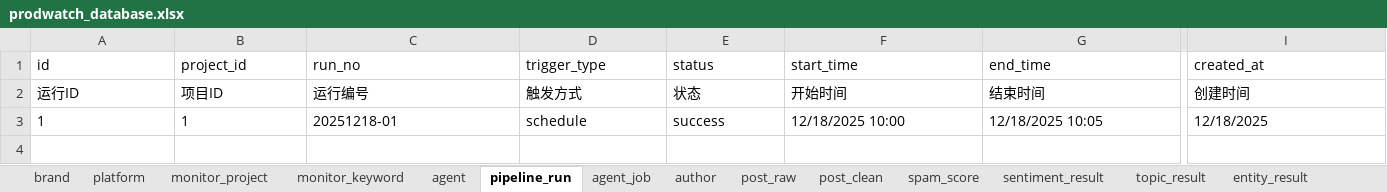
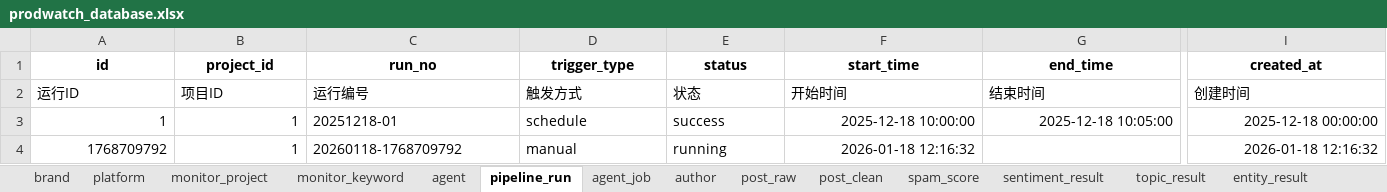
Before and after one commit to Janbecca/prodwatch, an Excel workbook: backend/database/prodwatch_database.xlsx, sheet pipeline_run, drawn as a sheet; only a part is shown, gaps mark what is left out; values as stored, in another font and other column widths than the file's, no borders; rows hold the shown columns only; the diff covers the shown part only; the diff names each change by its address in the sheet, - before the commit and + after, or states it on an @@ line.

```diff
--- a/backend/database/prodwatch_database.xlsx (sheet pipeline_run)
+++ b/backend/database/prodwatch_database.xlsx (sheet pipeline_run)
@@ A1:I1 bold: off → on, alignment: left → center @@
-A3:B3 alignment: left
+A3:B3 alignment: right
-F3 (start_time): 12/18/2025 10:00
+F3 (start_time): 2025-12-18 10:00:00
-F3:G3 alignment: left
+F3:G3 alignment: right
-G3 (end_time): 12/18/2025 10:05
+G3 (end_time): 2025-12-18 10:05:00
-I3 (created_at): 12/18/2025
+I3 (created_at): 2025-12-18 00:00:00
-I3 alignment: left
+I3 alignment: right
+row 4: 1768709792 | 1 | 20260118-1768709792 | manual | running | 2026-01-18 12:16:32 |  | 2026-01-18 12:16:32
```
Also changed, not shown: cell formats elsewhere in this sheet, sheet post_raw, sheet sentiment_result, 4 other files.
